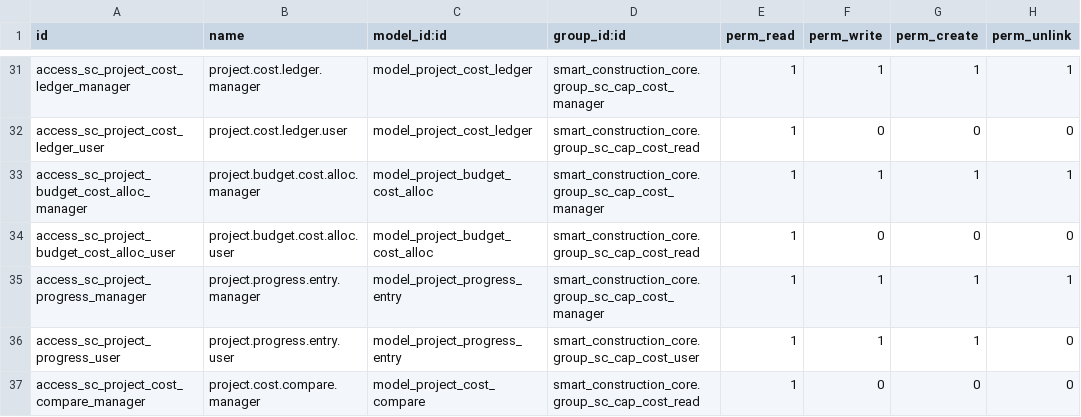
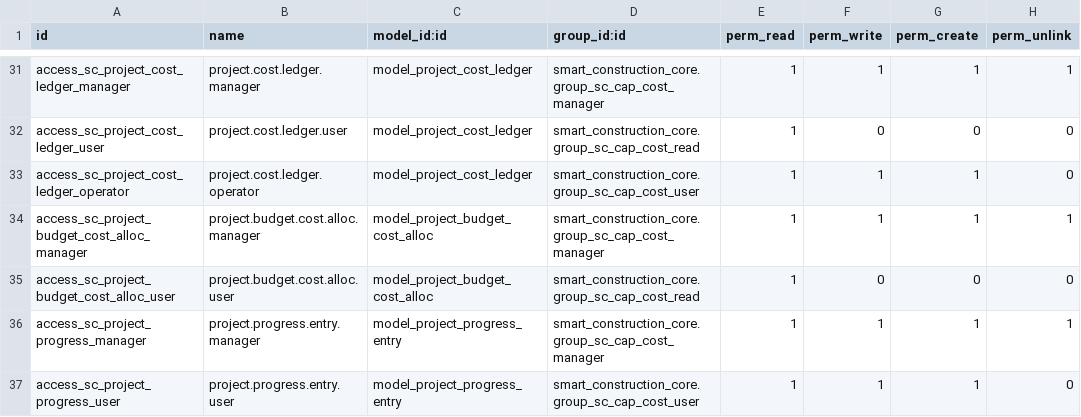
Before and after one commit to Leedefend/sce-backend-odoo, a CSV file: addons/smart_construction_core/security/ir.model.access.csv, drawn as a sheet; only a part is shown, gaps mark what is left out; the shorter side is filled out with more unchanged rows.

Commit message:
fix(cost): guard cost/progress computes and complete ledger ACL

```diff
--- a/addons/smart_construction_core/security/ir.model.access.csv
+++ b/addons/smart_construction_core/security/ir.model.access.csv
@@ -32,2 +32,3 @@ access_sc_project_cost_ledger_manager,project.cost.ledger.manager,model_project_
 access_sc_project_cost_ledger_user,project.cost.ledger.user,model_project_cost_ledger,smart_construction_core.group_sc_cap_cost_read,1,0,0,0
+access_sc_project_cost_ledger_operator,project.cost.ledger.operator,model_project_cost_ledger,smart_construction_core.group_sc_cap_cost_user,1,1,1,0
 access_sc_project_budget_cost_alloc_manager,project.budget.cost.alloc.manager,model_project_budget_cost_alloc,smart_construction_core.group_sc_cap_cost_manager,1,1,1,1
```
Also changed, not shown: 1 other file.
